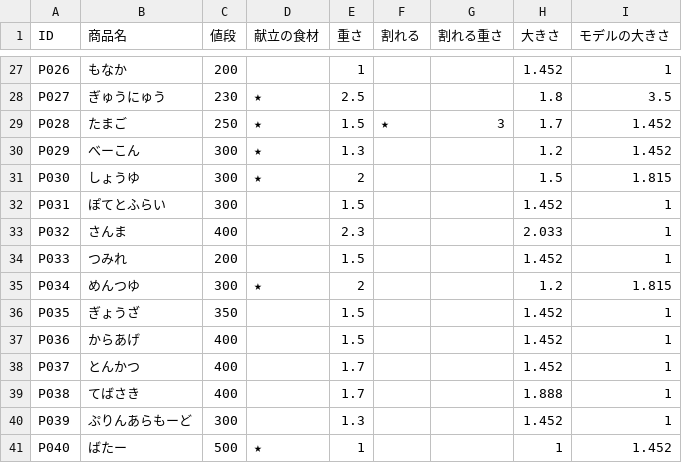
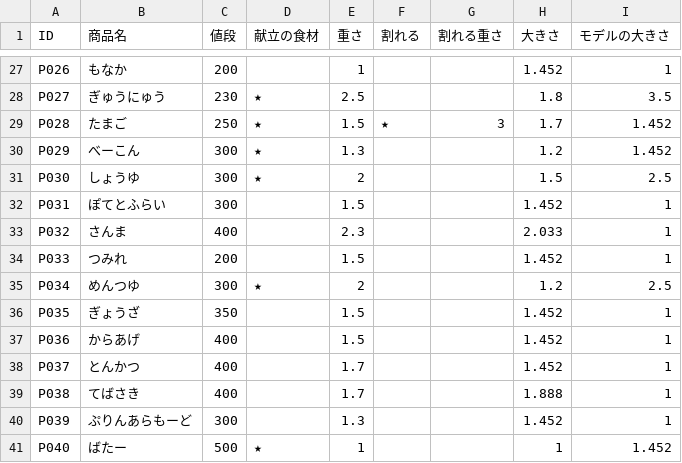
Before and after one commit to Takahiro004/test, a CSV file: Assets/syouhinn/商品ステータス.csv, drawn as a sheet; only a part is shown, gaps mark what is left out.

```diff
--- a/Assets/syouhinn/商品ステータス.csv
+++ b/Assets/syouhinn/商品ステータス.csv
@@ -30,3 +30,3 @@ P028,たまご,250,★,1.5,★,3,1.7,1.452
 P029,べーこん,300,★,1.3,,,1.2,1.452
-P030,しょうゆ,300,★,2,,,1.5,1.815
+P030,しょうゆ,300,★,2,,,1.5,2.5
 P031,ぽてとふらい,300,,1.5,,,1.452,1
@@ -34,3 +34,3 @@ P032,さんま,400,,2.3,,,2.033,1
 P033,つみれ,200,,1.5,,,1.452,1
-P034,めんつゆ,300,★,2,,,1.2,1.815
+P034,めんつゆ,300,★,2,,,1.2,2.5
 P035,ぎょうざ,350,,1.5,,,1.452,1
```
